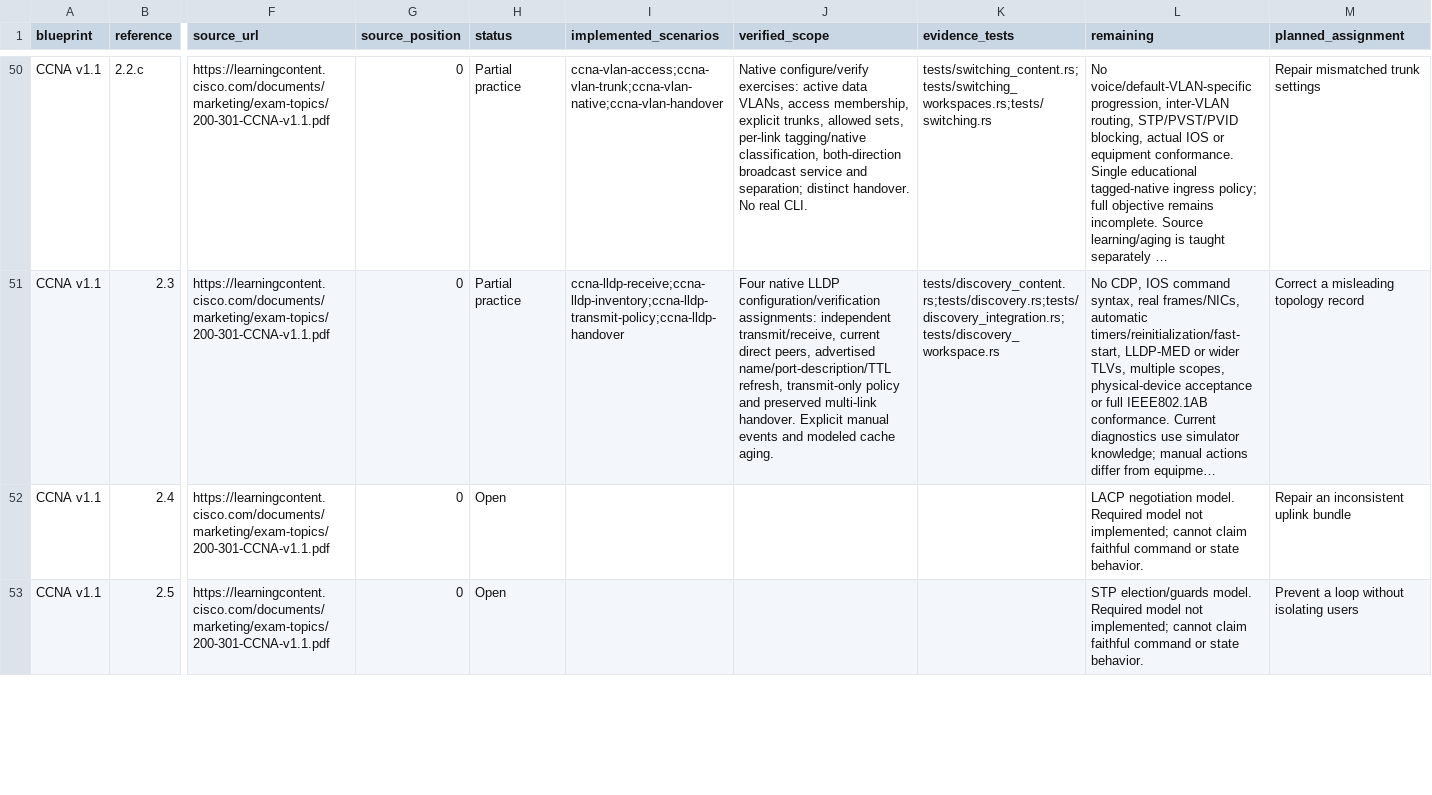
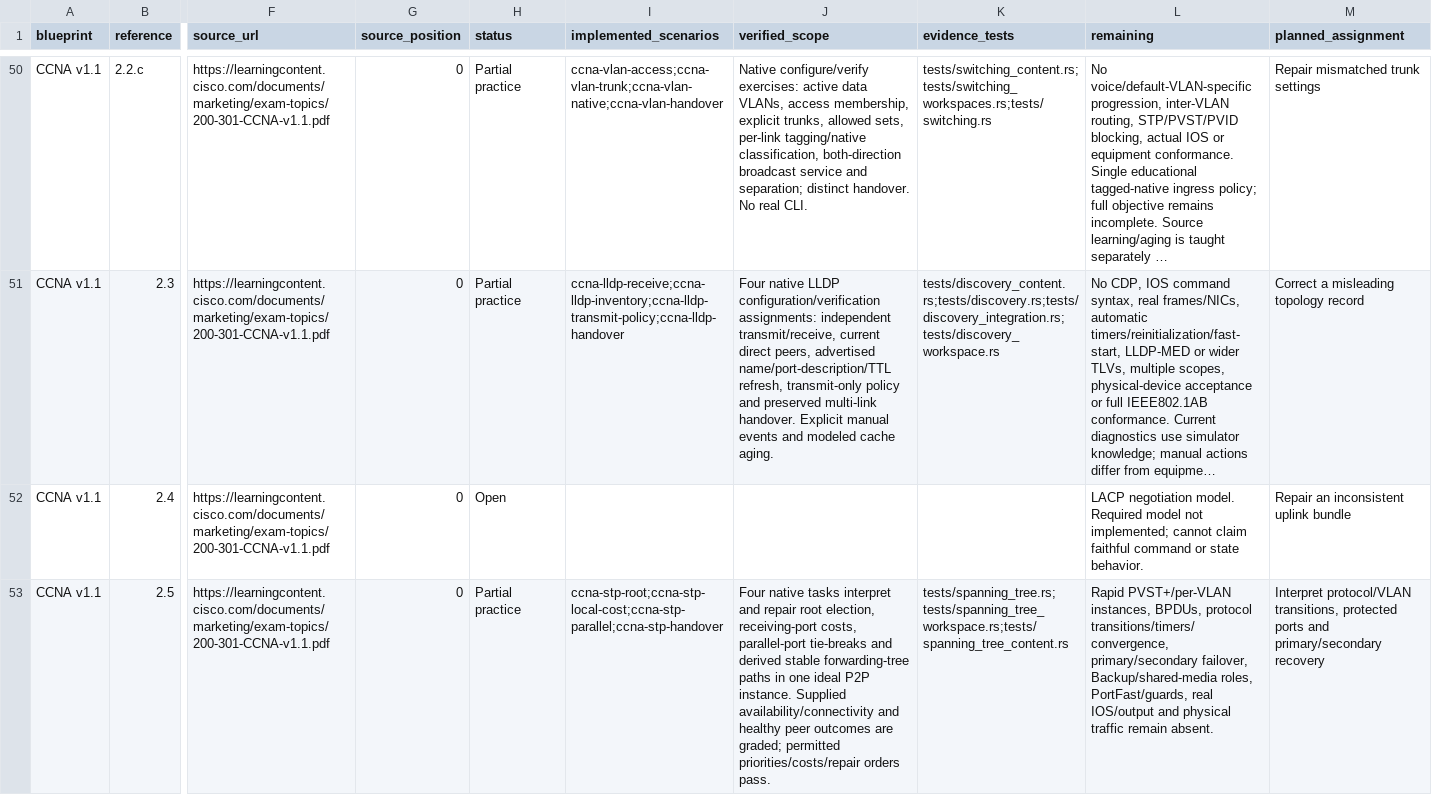
Before and after one commit to drakahari/dlms_learning_lab, a CSV file: docs/SKILL_COVERAGE.csv, drawn as a sheet; only a part is shown, gaps mark what is left out; long unchanged cells end in …; the diff covers the shown part only; the diff names each change by its address in the sheet, - before the commit and + after, or states it on an @@ line.

Commit message:
Verify installed Fedora milestone and preserve full capture history maps
Record same-ELF133/33 lifecycle,11native starts, cold reopening,72alignment and all8newlesson flows. Promote only4narrow objective slices. Correct developer baseline history expectations to preserve116old vectors and17empty newcontexts across all profile stages, with strict bounded diagnostics and actualprofile regression.

Validation:177Python,sixRustprobe tests,Clippy,format,coverage integrity. No shell evaluator or curriculum behavior changed; actual capture retry requires fresh reviewed pins.

```diff
--- a/docs/SKILL_COVERAGE.csv
+++ b/docs/SKILL_COVERAGE.csv
-H53 (status): Open
+H53 (status): Partial practice
-I53 (implemented_scenarios): (empty)
+I53 (implemented_scenarios): ccna-stp-root;ccna-stp-local-cost;ccna-stp-parallel;ccna-stp-handover
-J53 (verified_scope): (empty)
+J53 (verified_scope): Four native tasks interpret and repair root election, receiving-port costs, parallel-port tie-breaks and derived stable forwarding-tree paths in one ideal P2P instance. Supplied availability/connectivity and healthy peer outcomes are graded; permitted priorities/costs/repair orders pass.
-K53 (evidence_tests): (empty)
+K53 (evidence_tests): tests/spanning_tree.rs;tests/spanning_tree_workspace.rs;tests/spanning_tree_content.rs
-L53 (remaining): STP election/guards model. Required model not implemented; cannot claim faithful command or state behavior.
+L53 (remaining): Rapid PVST+/per-VLAN instances, BPDUs, protocol transitions/timers/convergence, primary/secondary failover, Backup/shared-media roles, PortFast/guards, real IOS/output and physical traffic remain absent.
-M53 (planned_assignment): Prevent a loop without isolating users
+M53 (planned_assignment): Interpret protocol/VLAN transitions, protected ports and primary/secondary recovery
```
Also changed, not shown: 18 edited cells elsewhere in this file, docs/CURRICULUM.csv, 15 other files.
